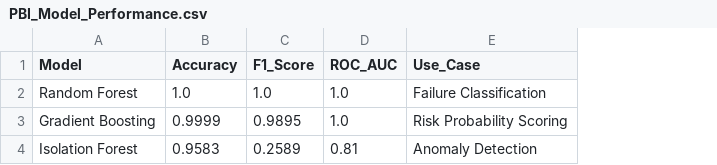
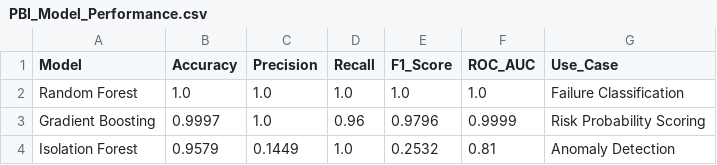
Before and after one commit to kadam2005/Enterprise-Manufacturing-Intelligence-Platform, a CSV file: PBI_Model_Performance.csv, drawn as a sheet; addresses are those after the commit; the diff names each change by its address in the sheet, - before the commit and + after, or states it on an @@ line.

```diff
--- a/PBI_Model_Performance.csv
+++ b/PBI_Model_Performance.csv
+column C (Precision), rows 2-4: 1.0 | 1.0 | 0.1449
+column D (Recall), rows 2-4: 1.0 | 0.96 | 1.0
-B3 (Accuracy): 0.9999
+B3 (Accuracy): 0.9997
-E3 (F1_Score): 0.9895
+E3 (F1_Score): 0.9796
-F3 (ROC_AUC): 1.0
+F3 (ROC_AUC): 0.9999
-B4 (Accuracy): 0.9583
+B4 (Accuracy): 0.9579
-E4 (F1_Score): 0.2589
+E4 (F1_Score): 0.2532
```
Also changed, not shown: PBI_Fact_DailyKPI.csv, PBI_Fact_MaintenanceAlerts.csv, 1 other file.
